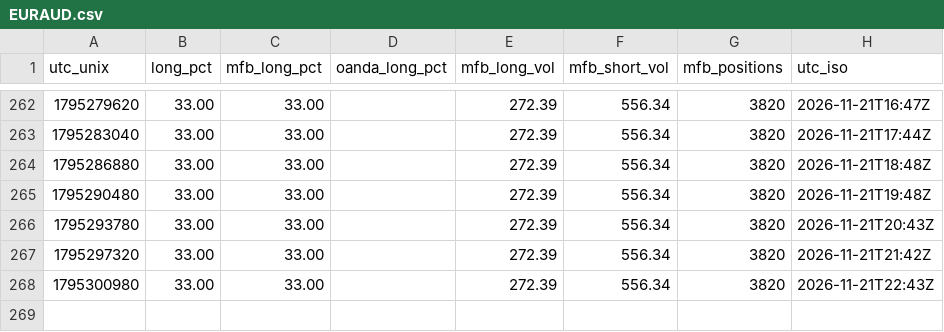
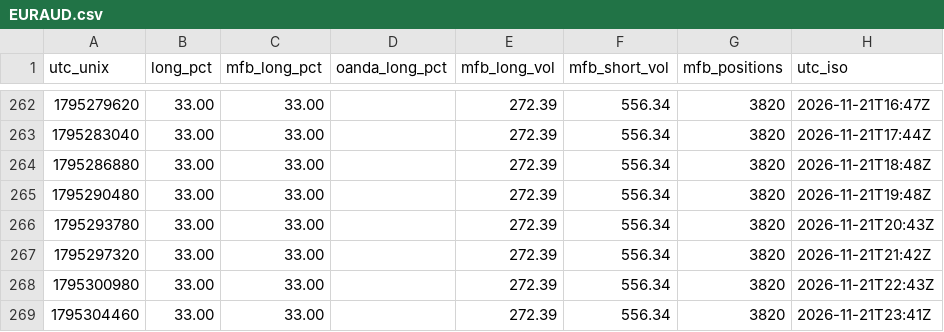
Before and after one commit to warm-torino/public-bias, a CSV file: data/EURAUD.csv, drawn as a sheet; only a part is shown, gaps mark what is left out.

```diff
--- a/data/EURAUD.csv
+++ b/data/EURAUD.csv
@@ -268 +268,2 @@ utc_unix,long_pct,mfb_long_pct,oanda_long_pct,mfb_long_vol,mfb_short_vol,mfb_pos
 1795300980,33.00,33.00,,272.39,556.34,3820,2026-11-21T22:43Z
+1795304460,33.00,33.00,,272.39,556.34,3820,2026-11-21T23:41Z
```
Also changed, not shown: data/AUDUSD.csv, data/EURJPY.csv, 11 other files.
